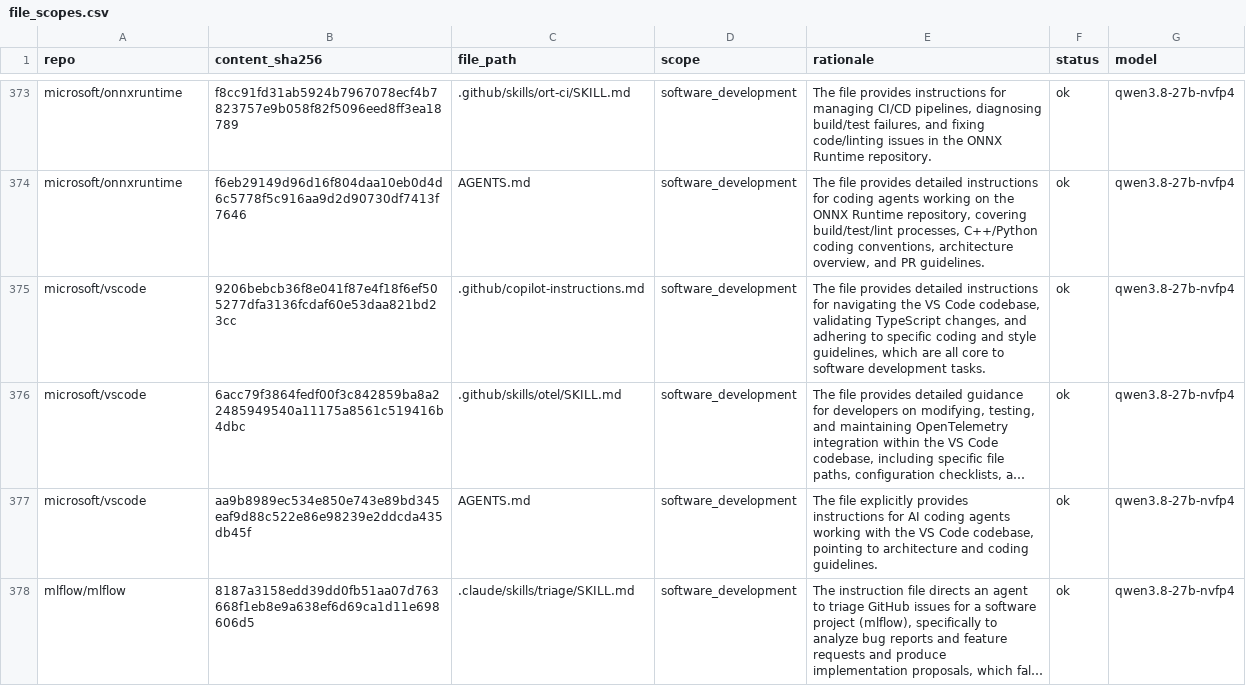
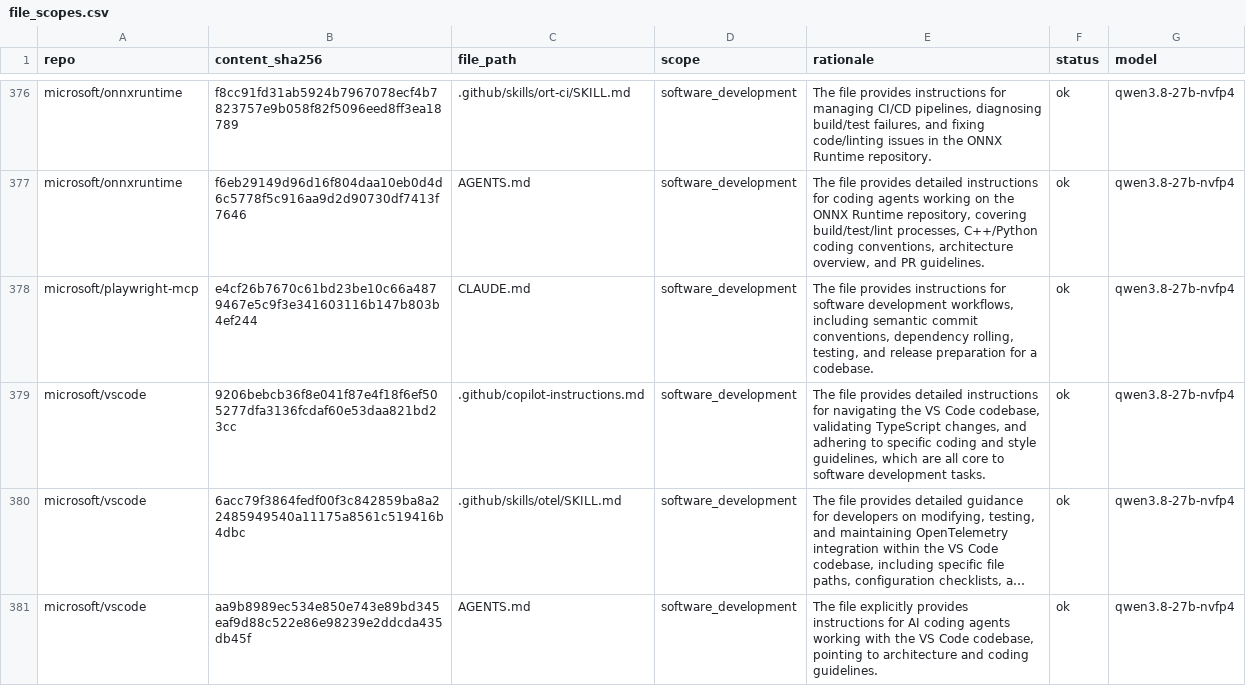
Before and after one commit to eunomia-bpf/ActPlane, a CSV file: docs/empirical-study/corpus-scale/file_scopes.csv, drawn as a sheet; only a part is shown, gaps mark what is left out; the shorter side is filled out with more unchanged rows; long unchanged cells end in …; the diff covers the shown part only.

Commit message:
Checkpoint fully labeled repository subset during corpus scaling

```diff
--- a/docs/empirical-study/corpus-scale/file_scopes.csv
+++ b/docs/empirical-study/corpus-scale/file_scopes.csv
@@ -374,2 +377,3 @@ microsoft/onnxruntime,f8cc91fd31ab5924b7967078ecf4b7823757e9b058f82f5096eed8ff3e
 microsoft/onnxruntime,f6eb29149d96d16f804daa10eb0d4d6c5778f5c916aa9d2d90730df7413f7646,AGENTS.md,software_development,"The file provides detailed instructions for coding agents working on the ONNX Runtime repository, covering build/test/lint processes, C++/Python coding conventions, architecture overview, and PR guidelines.",ok,qwen3.8-27b-nvfp4
+microsoft/playwright-mcp,e4cf26b7670c61bd23be10c66a4879467e5c9f3e341603116b147b803b4ef244,CLAUDE.md,software_development,"The file provides instructions for software development workflows, including semantic commit conventions, dependency rolling, testing, and release preparation for a codebase.",ok,qwen3.8-27b-nvfp4
 microsoft/vscode,9206bebcb36f8e041f87e4f18f6ef505277dfa3136fcdaf60e53daa821bd23cc,.github/copilot-instructions.md,software_development,"The file provides detailed instructions for navigating the VS Code codebase, validating TypeScript changes, and adhering to specific coding and style guidelines, which are all core to software development tasks.",ok,qwen3.8-27b-nvfp4
```
Also changed, not shown: 6 added rows elsewhere in this file, docs/empirical-study/corpus-scale/run_audit.csv, docs/empirical-study/corpus-scale/scope_coverage.csv, 17 other files.
